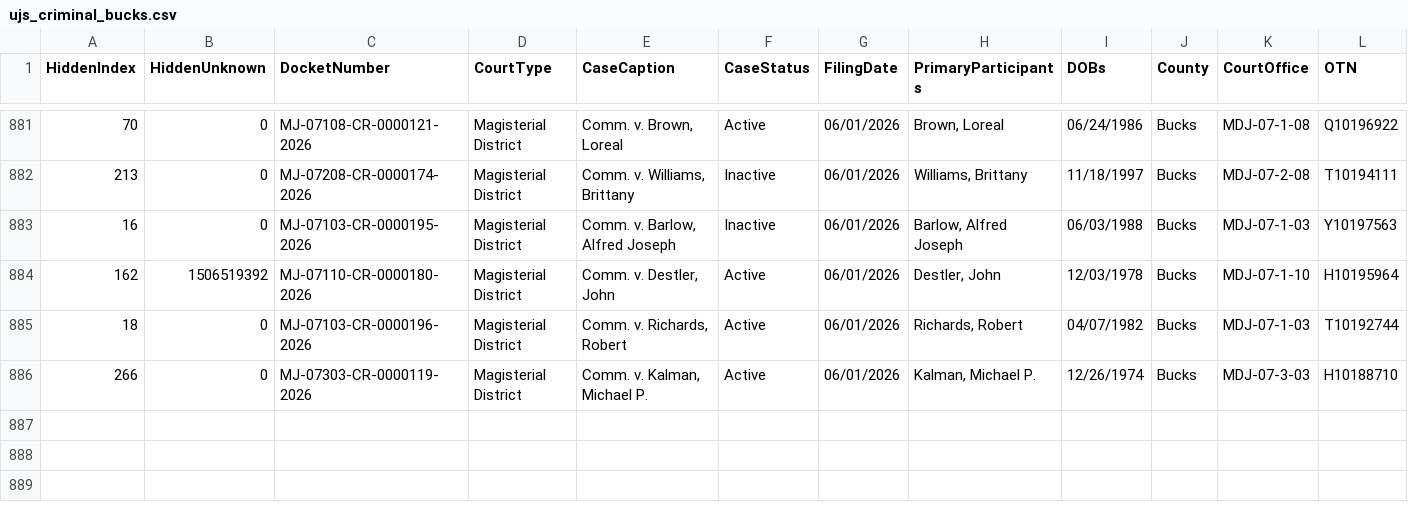
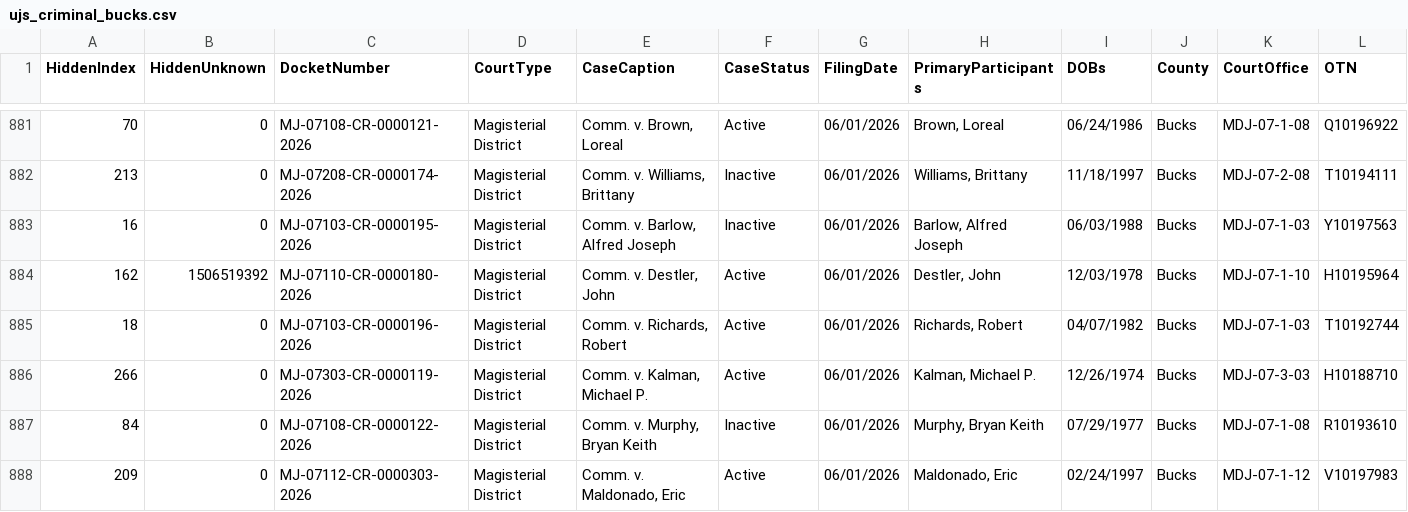
Before and after one commit to CUlleryUSATRepos/BucksCriminalUJSScrapeRepo, a CSV file: ujs_criminal_bucks.csv, drawn as a sheet; only a part is shown, gaps mark what is left out; rows hold the shown columns only; the diff names each change by its address in the sheet, - before the commit and + after, or states it on an @@ line.

```diff
--- a/ujs_criminal_bucks.csv
+++ b/ujs_criminal_bucks.csv
+row 887: 84 | 0 | MJ-07108-CR-0000122-2026 | Magisterial District | Comm. v. Murphy, Bryan Keith | Inactive | 06/01/2026 | Murphy, Bryan Keith | 07/29/1977 | Bucks | MDJ-07-1-08 | R10193610
+row 888: 209 | 0 | MJ-07112-CR-0000303-2026 | Magisterial District | Comm. v. Maldonado, Eric | Active | 06/01/2026 | Maldonado, Eric | 02/24/1997 | Bucks | MDJ-07-1-12 | V10197983
```
Also changed, not shown: docs/data/ujs_criminal_bucks.csv.
